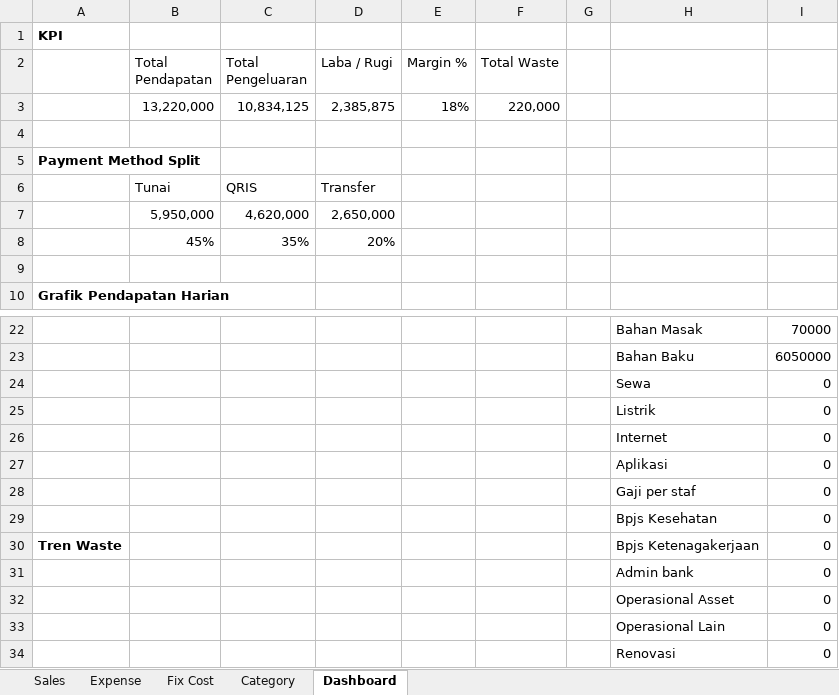
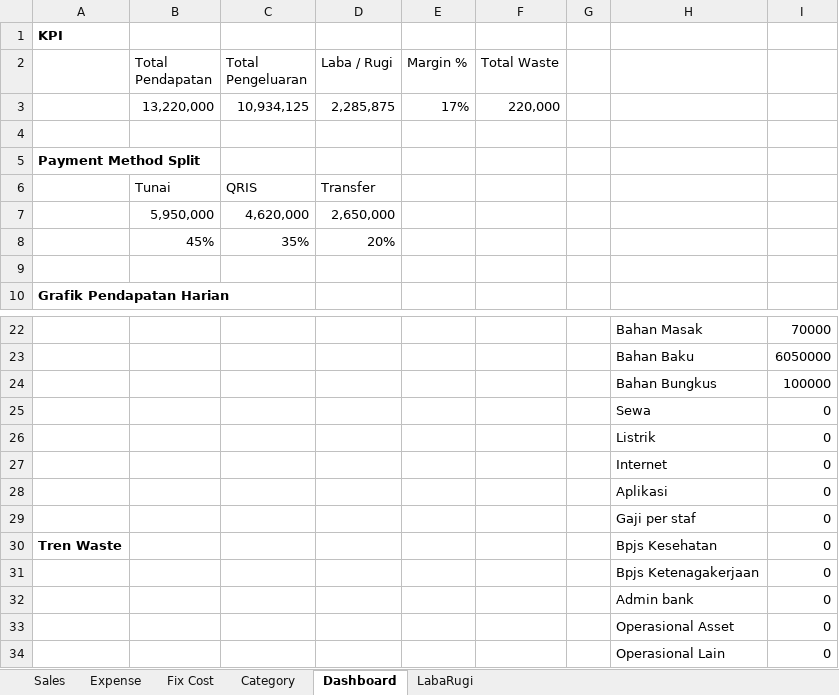
Before and after one commit to metoaibuilds/AI-Portofolio, an Excel workbook: niasap-data.xlsx, sheet Dashboard, drawn as a sheet; only a part is shown, gaps mark what is left out; the shorter side is filled out with more unchanged rows; values as stored, in another font and other column widths than the file's, no borders; charts and pictures and conditional formats not drawn; removed rows and columns are numbered as before the commit, all else as after; the diff names each change by its address in the sheet, - before the commit and + after, or states it on an @@ line.

Commit message:
Day 8:Laba Rugi

```diff
--- a/niasap-data.xlsx (sheet Dashboard)
+++ b/niasap-data.xlsx (sheet Dashboard)
+sheet tab: LabaRugi
-row 3:  | 13,220,000 | 10,834,125 | 2,385,875 | 18% | 220,000
+row 3:  | 13,220,000 | 10,934,125 | 2,285,875 | 17% | 220,000
+row 24:  |  |  |  |  |  |  | Bahan Bungkus | 100000
-row 29:  |  |  |  |  |  |  | Bpjs Kesehatan | 0
-H30: Bpjs Ketenagakerjaan
+H30: Bpjs Kesehatan
+row 31:  |  |  |  |  |  |  | Bpjs Ketenagakerjaan | 0
```
Also changed, not shown: sheet Expense, sheet Fix Cost, sheet Category, formulas that keep their value, charts or pictures.
